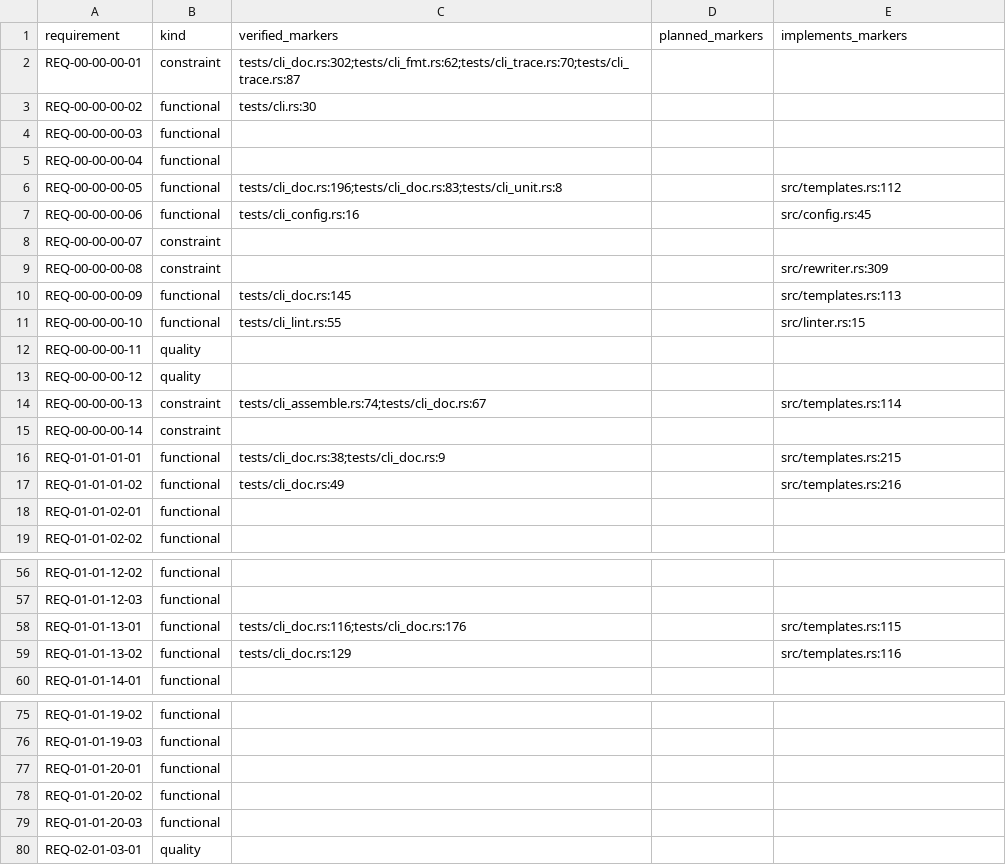
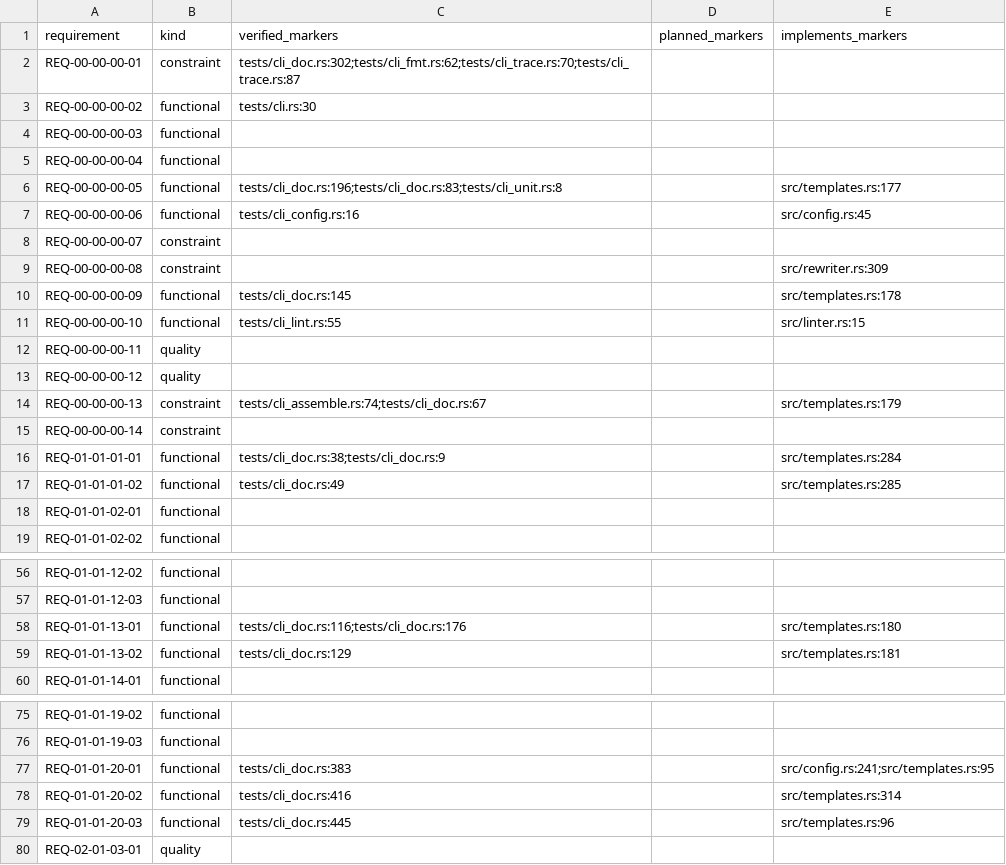
Before and after one commit to HenryCFnord/arqix, a CSV file: docs/en/reports/trace/matrix.csv, drawn as a sheet; only a part is shown, gaps mark what is left out; the diff covers the shown part only.

```diff
--- a/docs/en/reports/trace/matrix.csv
+++ b/docs/en/reports/trace/matrix.csv
@@ -5,3 +5,3 @@ REQ-00-00-00-03,functional,,,
 REQ-00-00-00-04,functional,,,
-REQ-00-00-00-05,functional,tests/cli_doc.rs:196;tests/cli_doc.rs:83;tests/cli_unit.rs:8,,src/templates.rs:112
+REQ-00-00-00-05,functional,tests/cli_doc.rs:196;tests/cli_doc.rs:83;tests/cli_unit.rs:8,,src/templates.rs:177
 REQ-00-00-00-06,functional,tests/cli_config.rs:16,,src/config.rs:45
@@ -9,3 +9,3 @@ REQ-00-00-00-07,constraint,,,
 REQ-00-00-00-08,constraint,,,src/rewriter.rs:309
-REQ-00-00-00-09,functional,tests/cli_doc.rs:145,,src/templates.rs:113
+REQ-00-00-00-09,functional,tests/cli_doc.rs:145,,src/templates.rs:178
 REQ-00-00-00-10,functional,tests/cli_lint.rs:55,,src/linter.rs:15
@@ -13,6 +13,6 @@ REQ-00-00-00-11,quality,,,
 REQ-00-00-00-12,quality,,,
-REQ-00-00-00-13,constraint,tests/cli_assemble.rs:74;tests/cli_doc.rs:67,,src/templates.rs:114
+REQ-00-00-00-13,constraint,tests/cli_assemble.rs:74;tests/cli_doc.rs:67,,src/templates.rs:179
 REQ-00-00-00-14,constraint,,,
-REQ-01-01-01-01,functional,tests/cli_doc.rs:38;tests/cli_doc.rs:9,,src/templates.rs:215
-REQ-01-01-01-02,functional,tests/cli_doc.rs:49,,src/templates.rs:216
+REQ-01-01-01-01,functional,tests/cli_doc.rs:38;tests/cli_doc.rs:9,,src/templates.rs:284
+REQ-01-01-01-02,functional,tests/cli_doc.rs:49,,src/templates.rs:285
 REQ-01-01-02-01,functional,,,
@@ -57,4 +57,4 @@ REQ-01-01-12-02,functional,,,
 REQ-01-01-12-03,functional,,,
-REQ-01-01-13-01,functional,tests/cli_doc.rs:116;tests/cli_doc.rs:176,,src/templates.rs:115
-REQ-01-01-13-02,functional,tests/cli_doc.rs:129,,src/templates.rs:116
+REQ-01-01-13-01,functional,tests/cli_doc.rs:116;tests/cli_doc.rs:176,,src/templates.rs:180
+REQ-01-01-13-02,functional,tests/cli_doc.rs:129,,src/templates.rs:181
 REQ-01-01-14-01,functional,,,
@@ -76,5 +76,5 @@ REQ-01-01-19-02,functional,,,
 REQ-01-01-19-03,functional,,,
-REQ-01-01-20-01,functional,,,
-REQ-01-01-20-02,functional,,,
-REQ-01-01-20-03,functional,,,
+REQ-01-01-20-01,functional,tests/cli_doc.rs:383,,src/config.rs:241;src/templates.rs:95
+REQ-01-01-20-02,functional,tests/cli_doc.rs:416,,src/templates.rs:314
+REQ-01-01-20-03,functional,tests/cli_doc.rs:445,,src/templates.rs:96
 REQ-02-01-03-01,quality,,,
```
Also changed, not shown: 2 edited cells elsewhere in this file, 15 other files.
